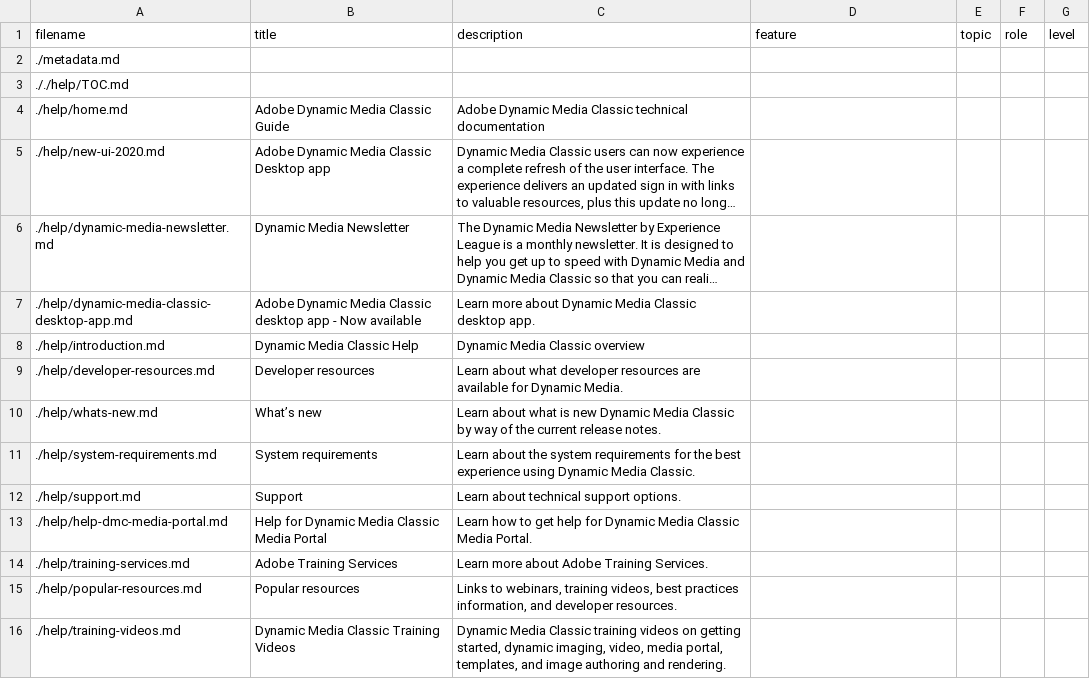
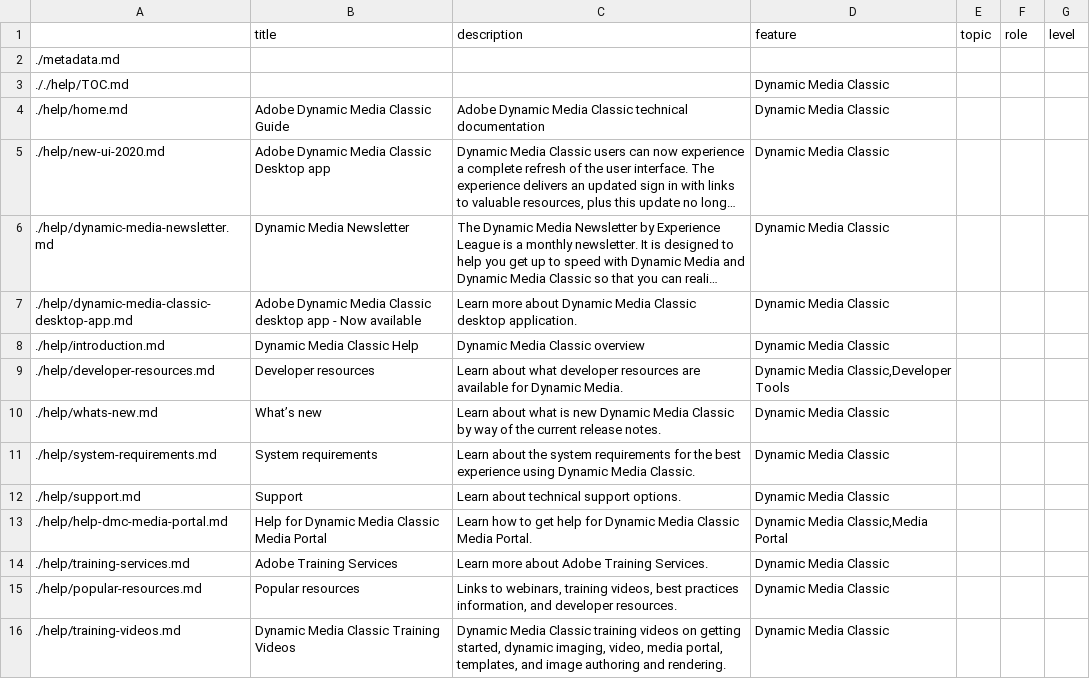
Before and after one commit to isabella232/dynamic-media-classic.en-1, a CSV file: help/guide-metadata.csv, drawn as a sheet; only a part is shown; long unchanged cells end in …; the diff covers the shown part only; the diff names each change by its address in the sheet, - before the commit and + after, or states it on an @@ line.

```diff
--- a/help/guide-metadata.csv
+++ b/help/guide-metadata.csv
-A1: filename
+A1: (empty)
-D3:D8 (feature): (empty)
+D3:D8 (feature): Dynamic Media Classic
-C7 (description): …Classic desktop app.
+C7 (description): …Classic desktop application.
-D9 (feature): (empty)
+D9 (feature): Dynamic Media Classic,Developer Tools
-D10:D12 (feature): (empty)
+D10:D12 (feature): Dynamic Media Classic
-D13 (feature): (empty)
+D13 (feature): Dynamic Media Classic,Media Portal
-D14:D16 (feature): (empty)
+D14:D16 (feature): Dynamic Media Classic
```
Also changed, not shown: 134 edited cells elsewhere in this file.
